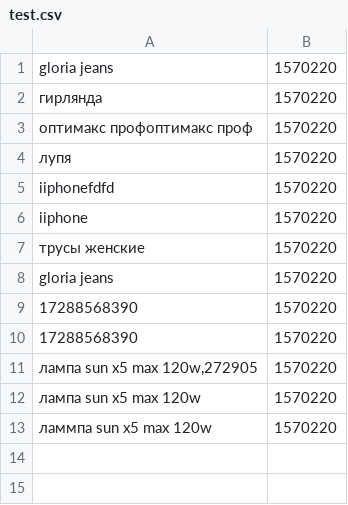
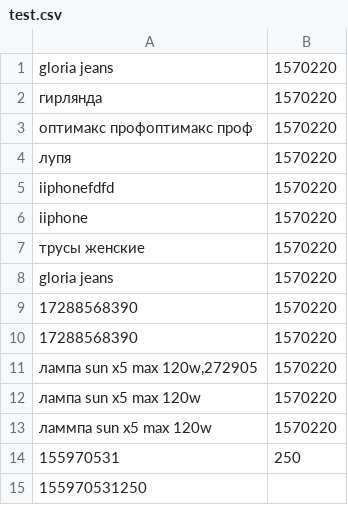
Before and after one commit to ashim120303/csv-parser-java, a CSV file: test.csv, drawn as a sheet.

```diff
--- a/test.csv
+++ b/test.csv
@@ -13 +13,3 @@ gloria jeans,1570220
 ламмпа sun x5 max 120w,1570220
+155970531,250
+155970531250
```
Also changed, not shown: 3 other files.
